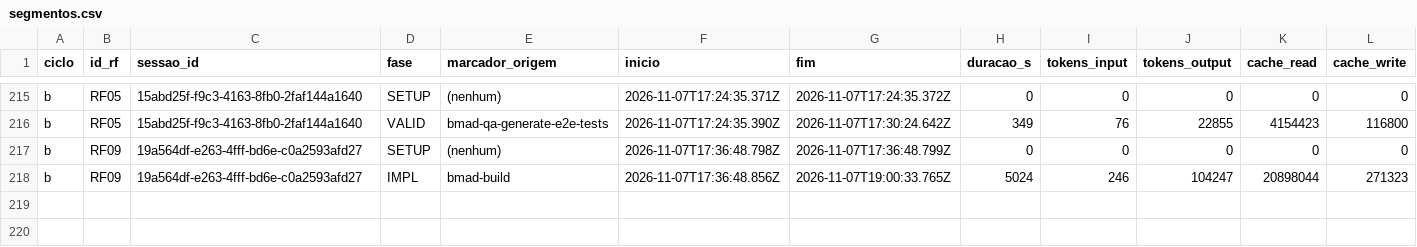
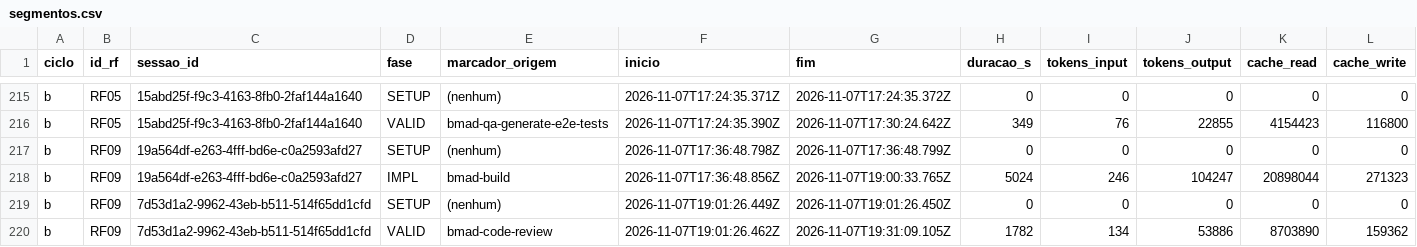
Before and after one commit to WagnerofDuarte/cerne-avaliacao, a CSV file: dados/cicloB/segmentos.csv, drawn as a sheet; only a part is shown, gaps mark what is left out; rows hold the shown columns only; the diff names each change by its address in the sheet, - before the commit and + after, or states it on an @@ line.

```diff
--- a/dados/cicloB/segmentos.csv
+++ b/dados/cicloB/segmentos.csv
+row 219: b | RF09 | 7d53d1a2-9962-43eb-b511-514f65dd1cfd | SETUP | (nenhum) | 2026-11-07T19:01:26.449Z | 2026-11-07T19:01:26.450Z | 0 | 0 | 0 | 0 | 0
+row 220: b | RF09 | 7d53d1a2-9962-43eb-b511-514f65dd1cfd | VALID | bmad-code-review | 2026-11-07T19:01:26.462Z | 2026-11-07T19:31:09.105Z | 1782 | 134 | 53886 | 8703890 | 159362
```
Also changed, not shown: dados/cicloB/revisoes_processo.csv, dados/cicloB/sessoes.csv, 6 other files.
